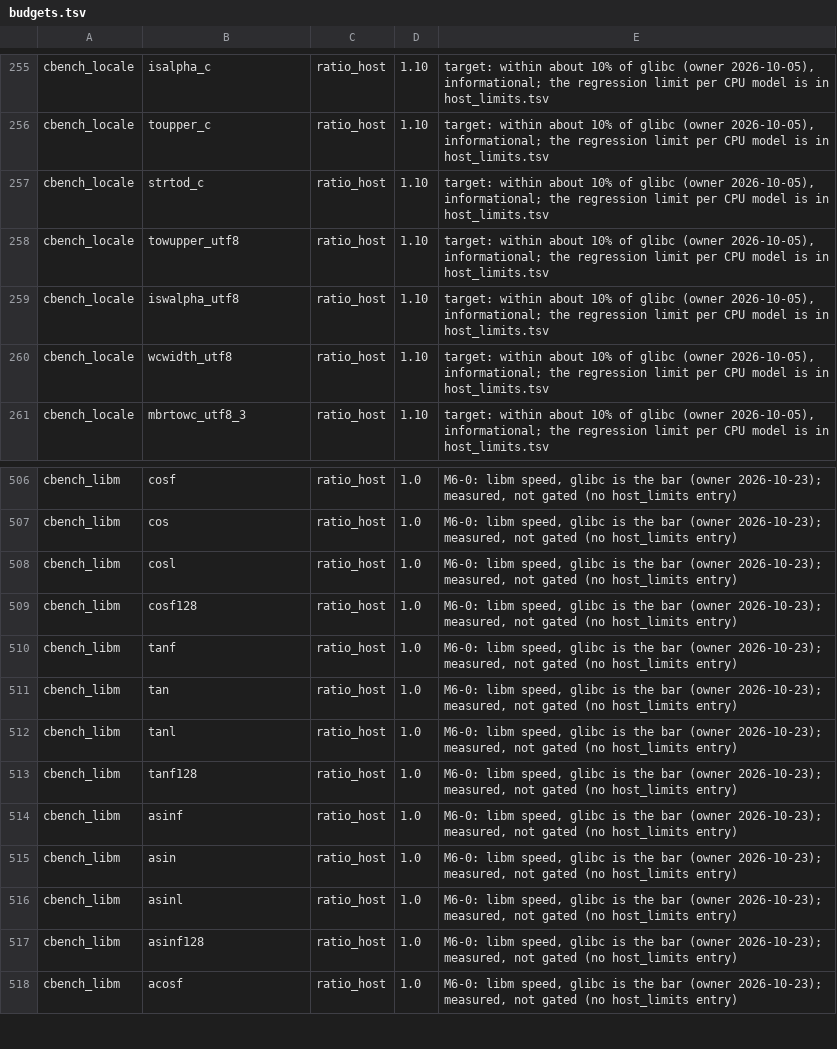
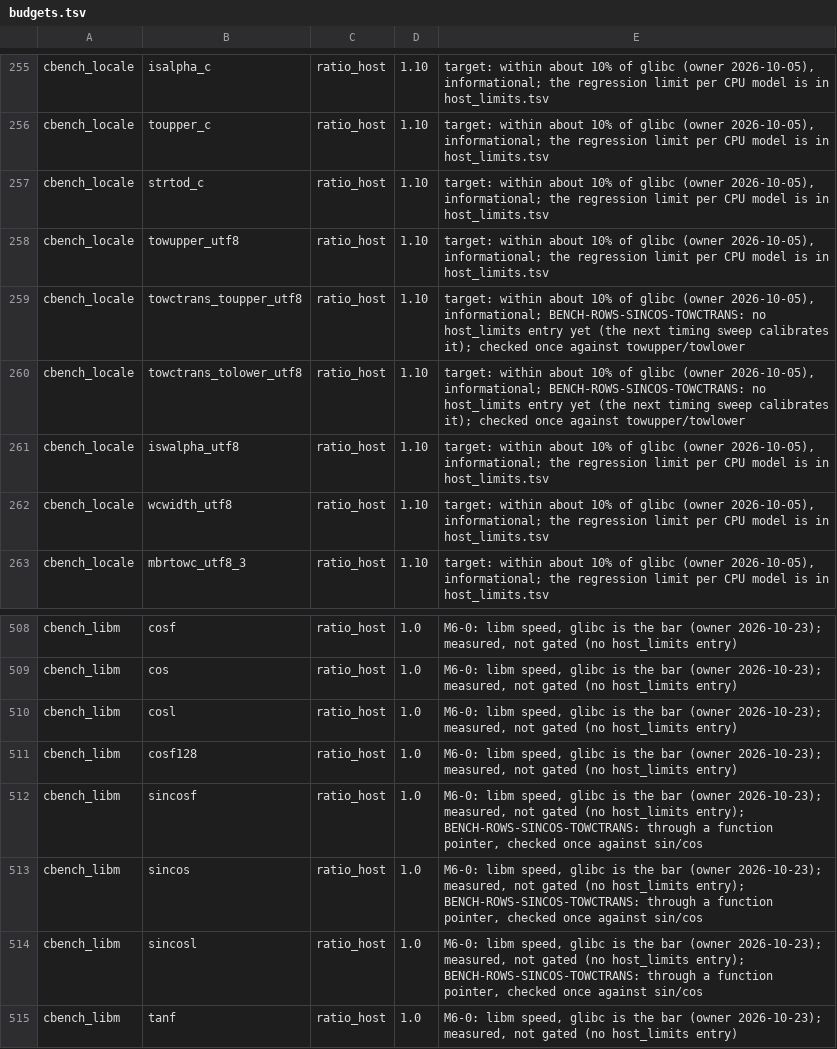
Before and after one commit to duskglow/liella, a TSV file: bench/budgets.tsv, drawn as a sheet; only a part is shown, gaps mark what is left out; the shorter side is filled out with more unchanged rows.

```diff
--- a/bench/budgets.tsv
+++ b/bench/budgets.tsv
@@ -258,2 +258,4 @@ cbench_locale	strtod_c	ratio_host	1.10	target: within about 10% of glibc (owner
 cbench_locale	towupper_utf8	ratio_host	1.10	target: within about 10% of glibc (owner 2026-10-05), informational; the regression limit per CPU model is in host_limits.tsv
+cbench_locale	towctrans_toupper_utf8	ratio_host	1.10	target: within about 10% of glibc (owner 2026-10-05), informational; BENCH-ROWS-SINCOS-TOWCTRANS: no host_limits entry yet (the next timing sweep calibrates it); checked once against towupper/towlower
+cbench_locale	towctrans_tolower_utf8	ratio_host	1.10	target: within about 10% of glibc (owner 2026-10-05), informational; BENCH-ROWS-SINCOS-TOWCTRANS: no host_limits entry yet (the next timing sweep calibrates it); checked once against towupper/towlower
 cbench_locale	iswalpha_utf8	ratio_host	1.10	target: within about 10% of glibc (owner 2026-10-05), informational; the regression limit per CPU model is in host_limits.tsv
@@ -509,2 +511,5 @@ cbench_libm	cosl	ratio_host	1.0	M6-0: libm speed, glibc is the bar (owner 2026-1
 cbench_libm	cosf128	ratio_host	1.0	M6-0: libm speed, glibc is the bar (owner 2026-10-23); measured, not gated (no host_limits entry)
+cbench_libm	sincosf	ratio_host	1.0	M6-0: libm speed, glibc is the bar (owner 2026-10-23); measured, not gated (no host_limits entry); BENCH-ROWS-SINCOS-TOWCTRANS: through a function pointer, checked once against sin/cos
+cbench_libm	sincos	ratio_host	1.0	M6-0: libm speed, glibc is the bar (owner 2026-10-23); measured, not gated (no host_limits entry); BENCH-ROWS-SINCOS-TOWCTRANS: through a function pointer, checked once against sin/cos
+cbench_libm	sincosl	ratio_host	1.0	M6-0: libm speed, glibc is the bar (owner 2026-10-23); measured, not gated (no host_limits entry); BENCH-ROWS-SINCOS-TOWCTRANS: through a function pointer, checked once against sin/cos
 cbench_libm	tanf	ratio_host	1.0	M6-0: libm speed, glibc is the bar (owner 2026-10-23); measured, not gated (no host_limits entry)
```
Also changed, not shown: 2 other files.
